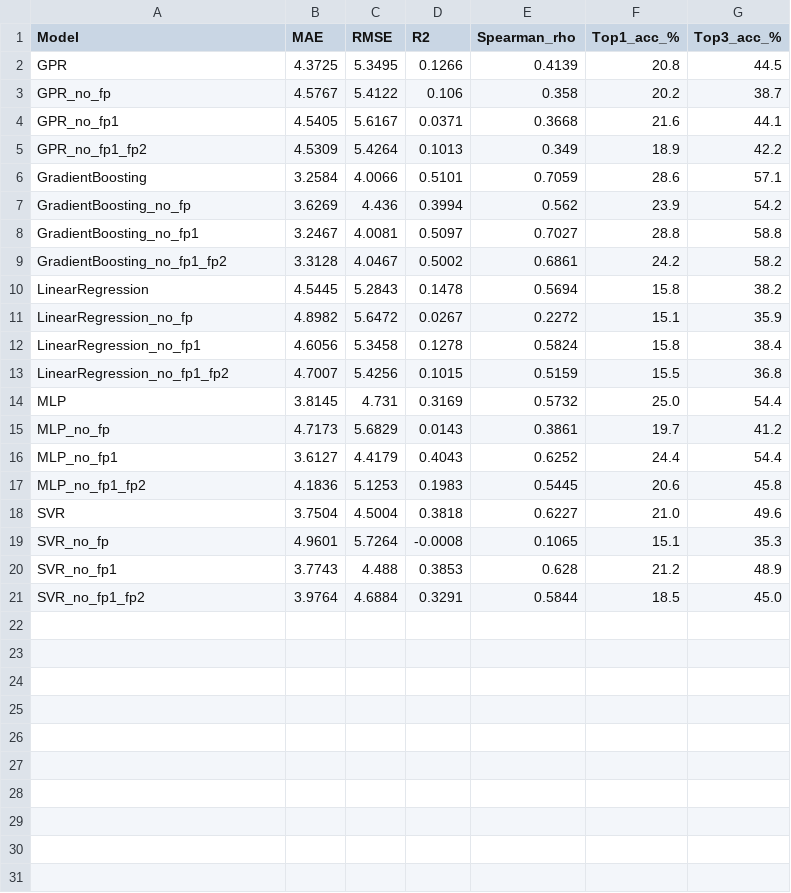
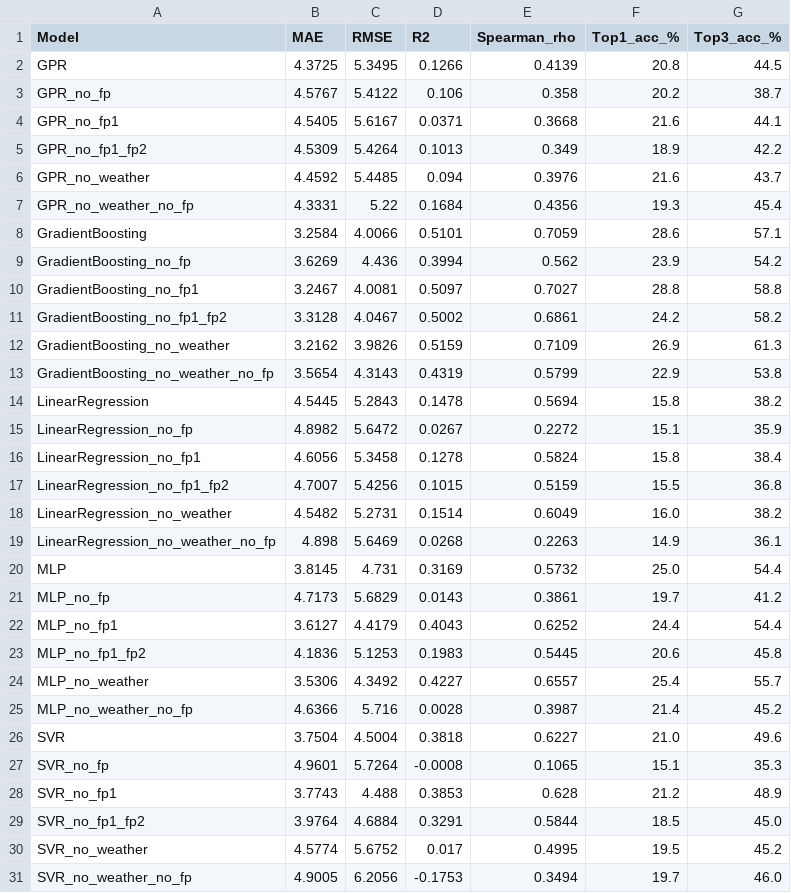
Before and after one commit to yanna-torres/f1_qualifying_prediction, a CSV file: outputs/results_table.csv, drawn as a sheet.

Commit message:
Add no weather, no fp results

```diff
--- a/outputs/results_table.csv
+++ b/outputs/results_table.csv
@@ -5,2 +5,4 @@ GPR_no_fp1,4.5405,5.6167,0.0371,0.3668,21.6,44.1
 GPR_no_fp1_fp2,4.5309,5.4264,0.1013,0.349,18.9,42.2
+GPR_no_weather,4.4592,5.4485,0.094,0.3976,21.6,43.7
+GPR_no_weather_no_fp,4.3331,5.22,0.1684,0.4356,19.3,45.4
 GradientBoosting,3.2584,4.0066,0.5101,0.7059,28.6,57.1
@@ -9,2 +11,4 @@ GradientBoosting_no_fp1,3.2467,4.0081,0.5097,0.7027,28.8,58.8
 GradientBoosting_no_fp1_fp2,3.3128,4.0467,0.5002,0.6861,24.2,58.2
+GradientBoosting_no_weather,3.2162,3.9826,0.5159,0.7109,26.9,61.3
+GradientBoosting_no_weather_no_fp,3.5654,4.3143,0.4319,0.5799,22.9,53.8
 LinearRegression,4.5445,5.2843,0.1478,0.5694,15.8,38.2
@@ -13,2 +17,4 @@ LinearRegression_no_fp1,4.6056,5.3458,0.1278,0.5824,15.8,38.4
 LinearRegression_no_fp1_fp2,4.7007,5.4256,0.1015,0.5159,15.5,36.8
+LinearRegression_no_weather,4.5482,5.2731,0.1514,0.6049,16.0,38.2
+LinearRegression_no_weather_no_fp,4.898,5.6469,0.0268,0.2263,14.9,36.1
 MLP,3.8145,4.731,0.3169,0.5732,25.0,54.4
@@ -17,2 +23,4 @@ MLP_no_fp1,3.6127,4.4179,0.4043,0.6252,24.4,54.4
 MLP_no_fp1_fp2,4.1836,5.1253,0.1983,0.5445,20.6,45.8
+MLP_no_weather,3.5306,4.3492,0.4227,0.6557,25.4,55.7
+MLP_no_weather_no_fp,4.6366,5.716,0.0028,0.3987,21.4,45.2
 SVR,3.7504,4.5004,0.3818,0.6227,21.0,49.6
@@ -21 +29,3 @@ SVR_no_fp1,3.7743,4.488,0.3853,0.628,21.2,48.9
 SVR_no_fp1_fp2,3.9764,4.6884,0.3291,0.5844,18.5,45.0
+SVR_no_weather,4.5774,5.6752,0.017,0.4995,19.5,45.2
+SVR_no_weather_no_fp,4.9005,6.2056,-0.1753,0.3494,19.7,46.0
```
Also changed, not shown: 52 other files.
